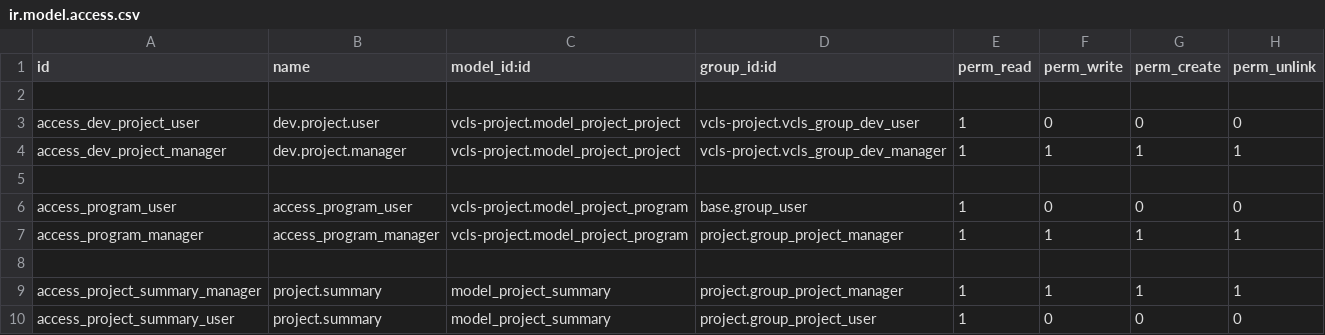
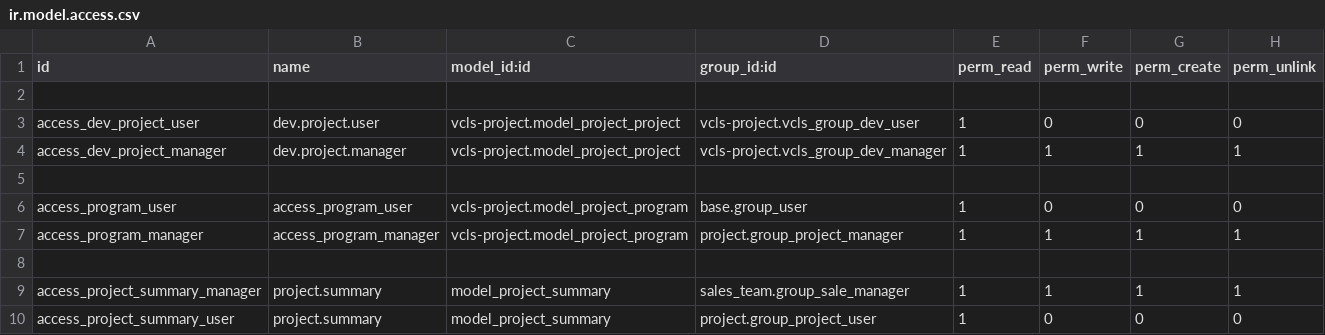
Before and after one commit to suningwz/odoo-vcls-module, a CSV file: vcls-project/security/ir.model.access.csv, drawn as a sheet.

Commit message:
Project Summary Access

```diff
--- a/vcls-project/security/ir.model.access.csv
+++ b/vcls-project/security/ir.model.access.csv
@@ -8,3 +8,3 @@ access_program_manager,access_program_manager,vcls-project.model_project_program
 
-access_project_summary_manager,project.summary,model_project_summary,project.group_project_manager,1,1,1,1
+access_project_summary_manager,project.summary,model_project_summary,sales_team.group_sale_manager,1,1,1,1
 access_project_summary_user,project.summary,model_project_summary,project.group_project_user,1,0,0,0
```
Also changed, not shown: 1 other file.
